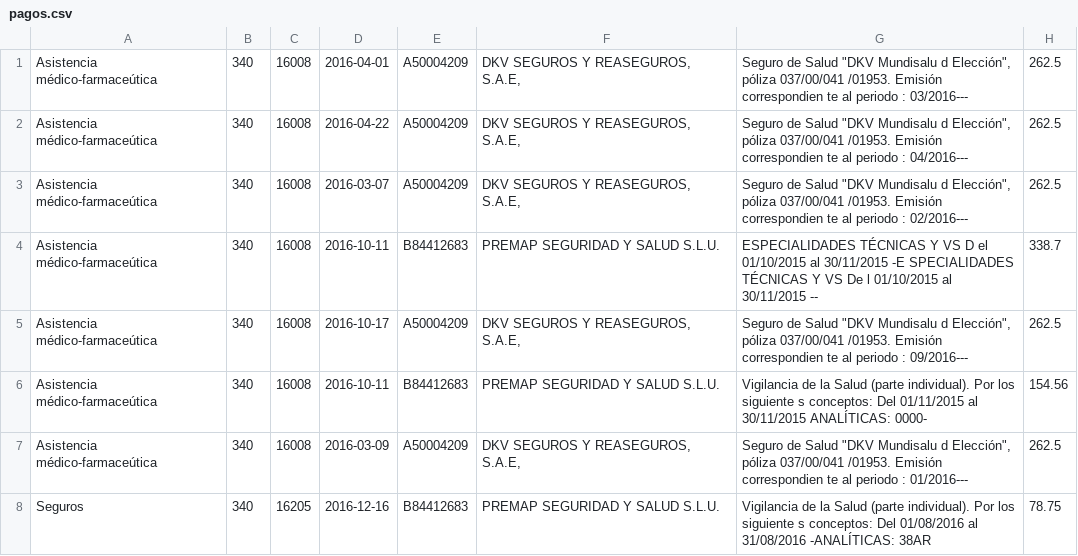
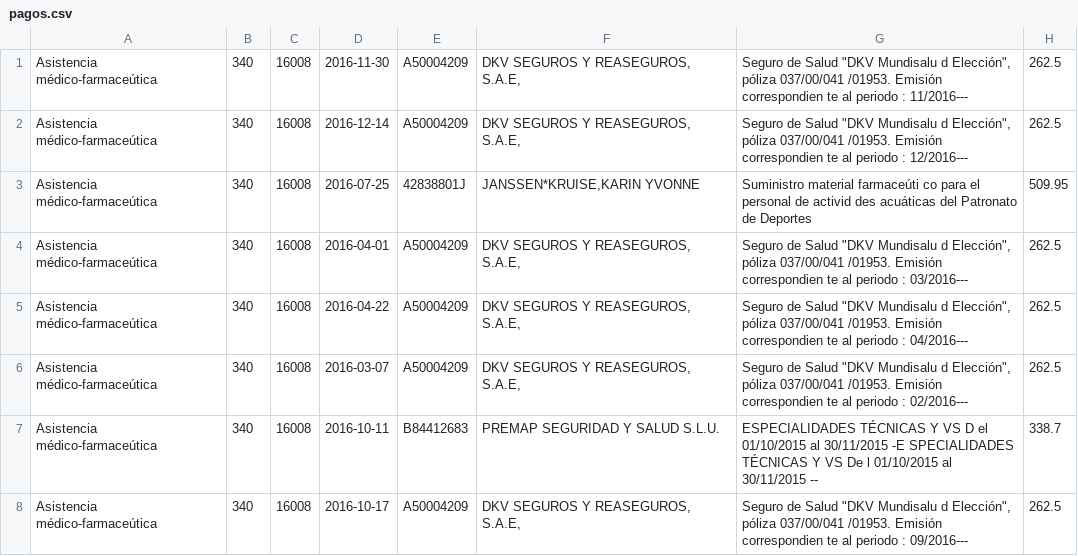
Before and after one commit to civio/presupuesto-arona, a CSV file: data/es/municipio/Patronato Municipal de Deportes/2016/pagos.csv, drawn as a sheet; only a part is shown; the shorter side is filled out with more unchanged rows; the diff names each change by its address in the sheet, - before the commit and + after, or states it on an @@ line.

```diff
--- a/data/es/municipio/Patronato Municipal de Deportes/2016/pagos.csv
+++ b/data/es/municipio/Patronato Municipal de Deportes/2016/pagos.csv
+row 1: Asistencia médico-farmaceútica | 340 | 16008 | 2016-11-30 | A50004209 | DKV SEGUROS Y REASEGUROS, S.A.E, | Seguro de Salud "DKV Mundisalu d Elección", póliza 037/00/041 /01953. Emisión correspondien te al periodo : 11/2016--- | 262.5
+row 2: Asistencia médico-farmaceútica | 340 | 16008 | 2016-12-14 | A50004209 | DKV SEGUROS Y REASEGUROS, S.A.E, | Seguro de Salud "DKV Mundisalu d Elección", póliza 037/00/041 /01953. Emisión correspondien te al periodo : 12/2016--- | 262.5
+row 3: Asistencia médico-farmaceútica | 340 | 16008 | 2016-07-25 | 42838801J | JANSSEN*KRUISE,KARIN YVONNE | Suministro material farmaceúti co para el personal de activid des acuáticas del Patronato de Deportes | 509.95
```
Also changed, not shown: data/es/municipio/Patronato Municipal de Cultura/2015/pagos.csv, data/es/municipio/Patronato Municipal de Cultura/2016/pagos.csv, 13 other files.
